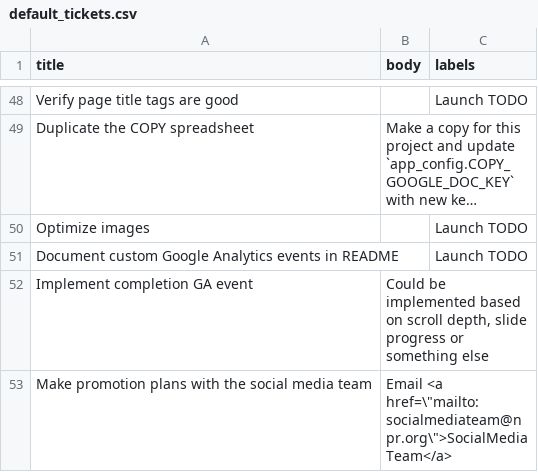
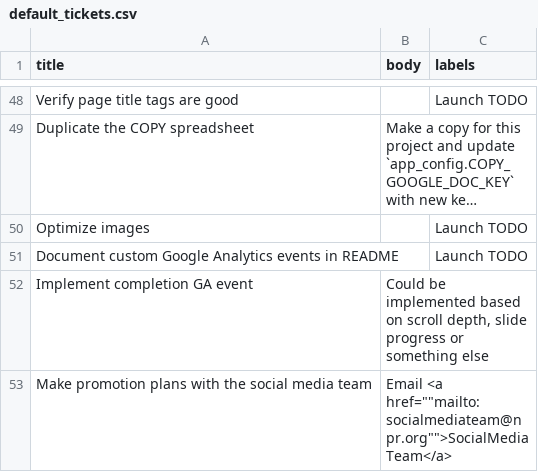
Before and after one commit to nprapps/app-template, a CSV file: etc/default_tickets.csv, drawn as a sheet; only a part is shown, gaps mark what is left out; long unchanged cells end in ….

Commit message:
SIGH

```diff
--- a/etc/default_tickets.csv
+++ b/etc/default_tickets.csv
@@ -52,2 +52,2 @@ Document custom Google Analytics events in README,,Launch TODO
 Implement completion GA event,"Could be implemented based on scroll depth, slide progress or something else",
-Make promotion plans with the social media team,Email <a href=\"mailto:socialmediateam@npr.org\">SocialMediaTeam</a>,
+Make promotion plans with the social media team,Email <a href=""mailto:socialmediateam@npr.org"">SocialMediaTeam</a>,
```
